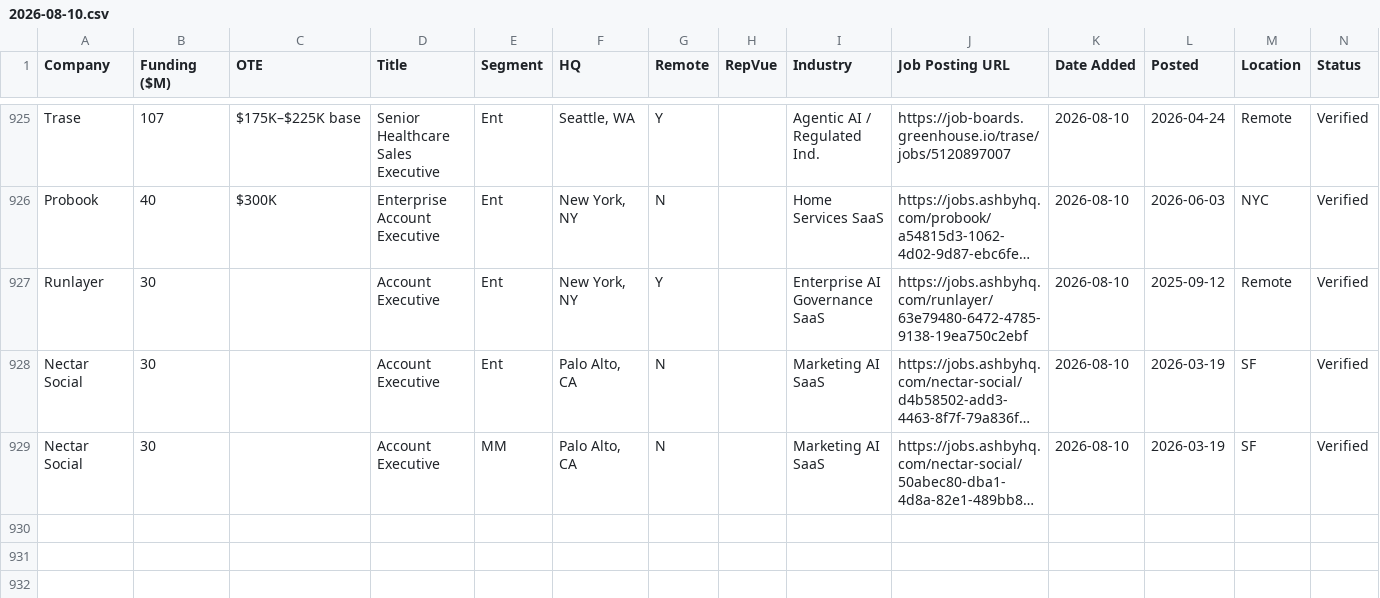
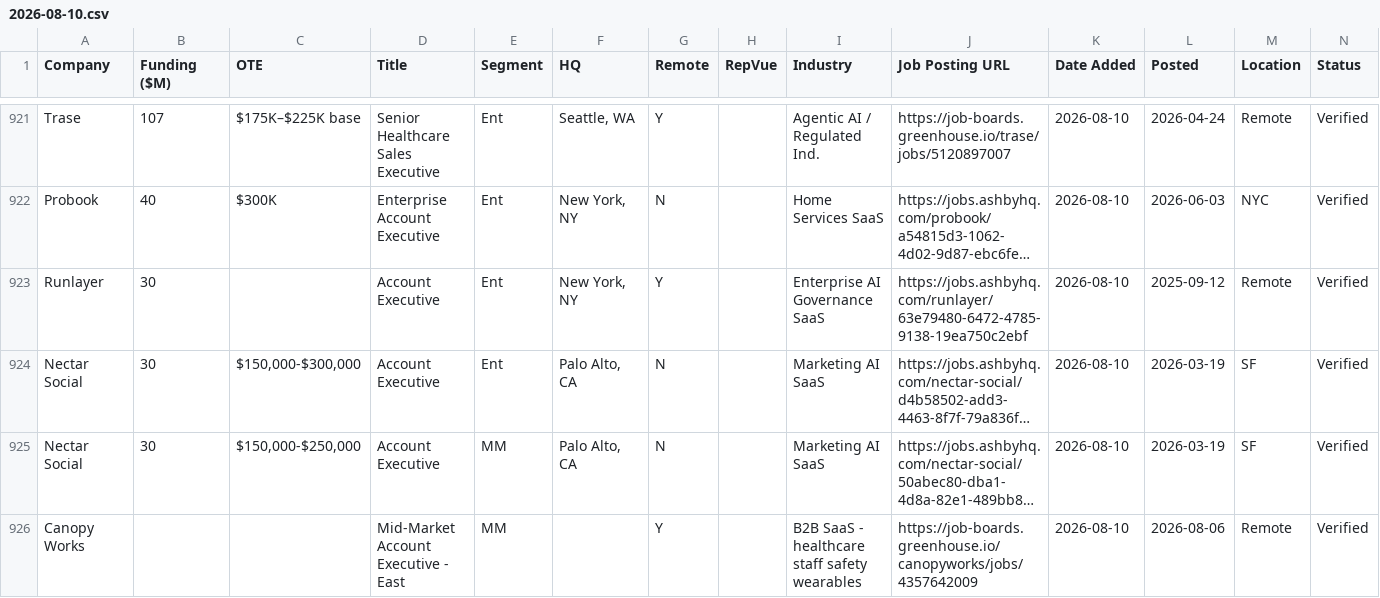
Before and after one commit to eric-hastie/remote-ae-job-hunt, a CSV file: data/2026-08-10.csv, drawn as a sheet; only a part is shown, gaps mark what is left out; long unchanged cells end in …; addresses are those after the commit; the diff covers the shown part only; the diff names each change by its address in the sheet, - before the commit and + after, or states it on an @@ line.

```diff
--- a/data/2026-08-10.csv
+++ b/data/2026-08-10.csv
-C924 (OTE): (empty)
+C924 (OTE): $150,000-$300,000
-C925 (OTE): (empty)
+C925 (OTE): $150,000-$250,000
+row 926: Canopy Works |  |  | Mid-Market Account Executive - East | MM |  | Y |  | B2B SaaS - healthcare staff safety wearables | https://job-boards.greenhouse.io/canopyworks/jobs/4357642009 | 2026-08-10 | 2026-08-06 | Remote | Verified
```
Also changed, not shown: 3 added rows, 4 removed rows and 1 edited cell elsewhere in this file, data/latest.csv, 6 other files.
